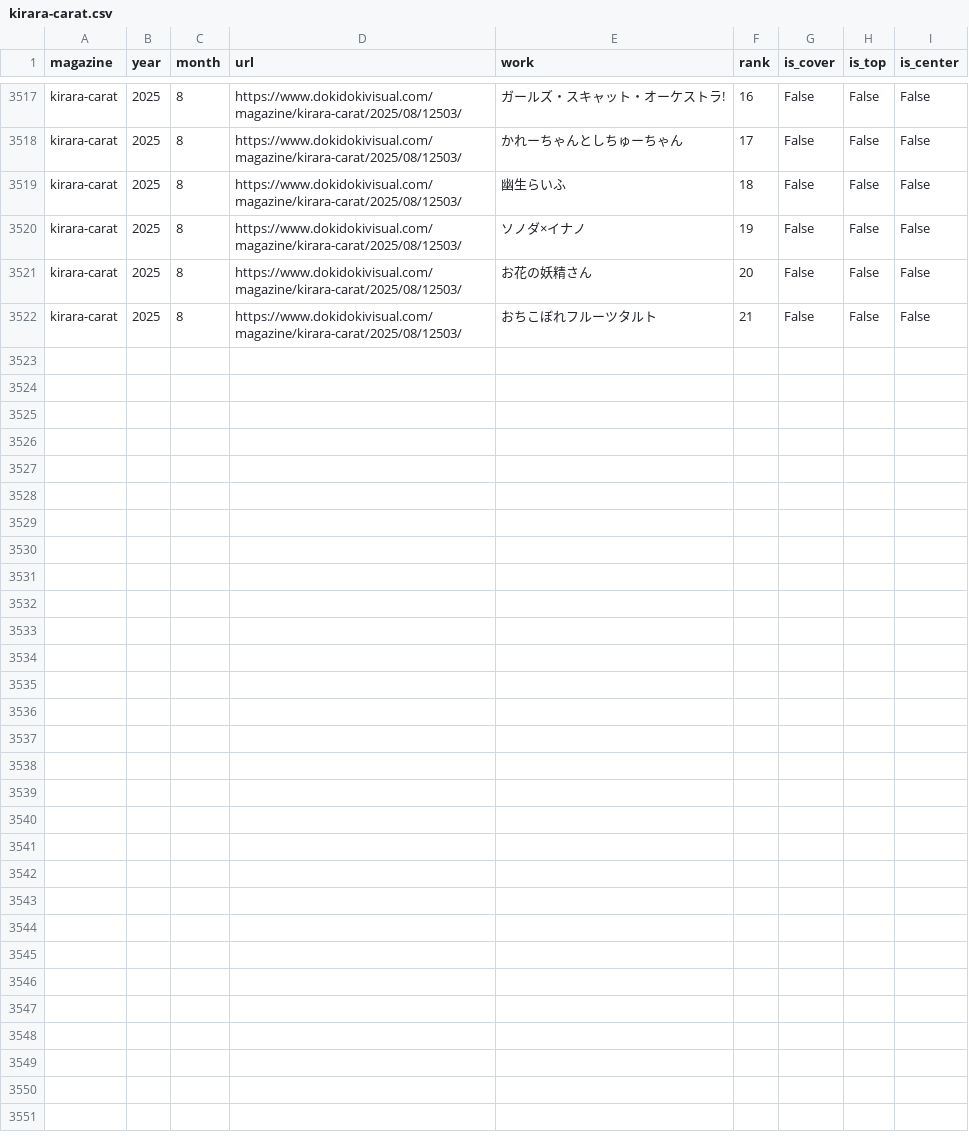
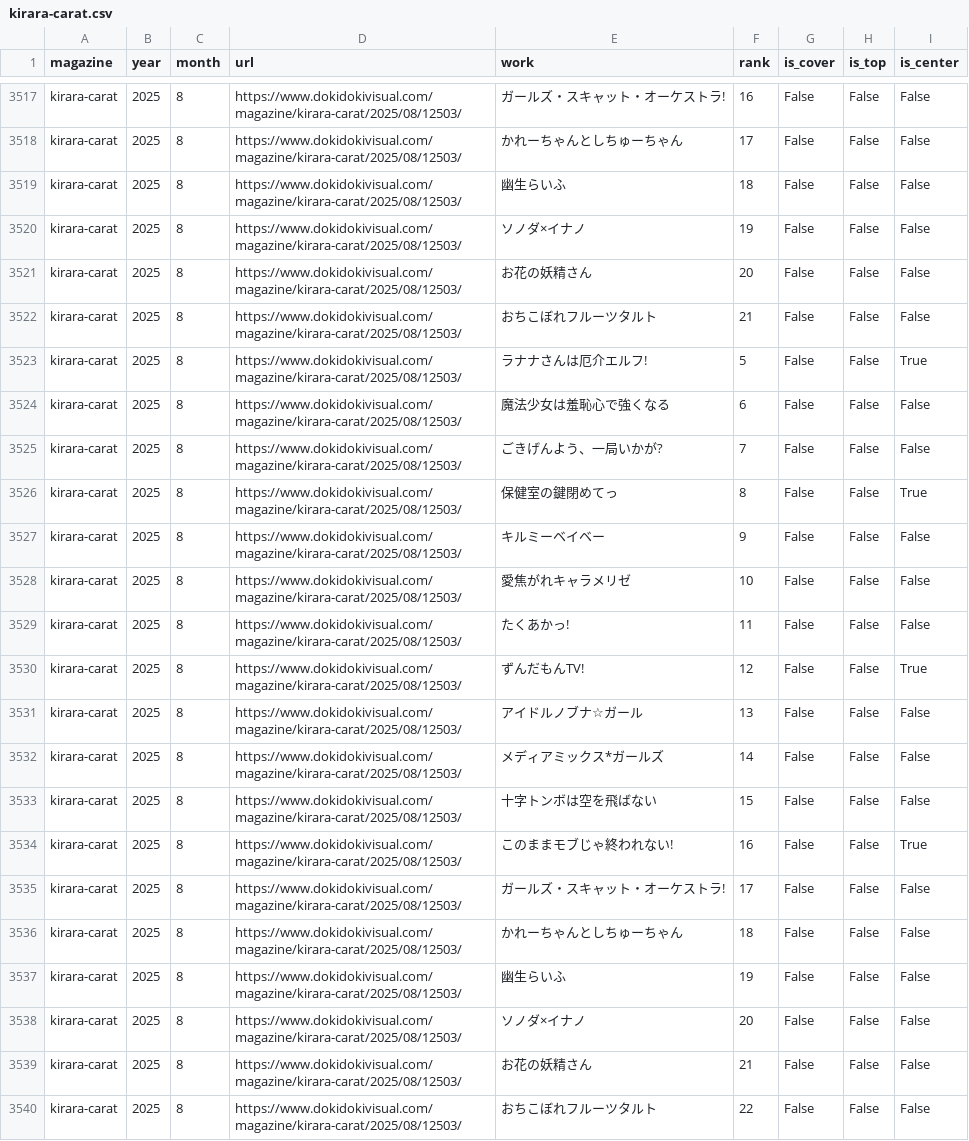
Before and after one commit to tyabannotami/kirara-stats, a CSV file: data/raw/kirara-carat.csv, drawn as a sheet; only a part is shown, gaps mark what is left out.

```diff
--- a/data/raw/kirara-carat.csv
+++ b/data/raw/kirara-carat.csv
@@ -3522 +3522,19 @@ kirara-carat,2025,8,https://www.dokidokivisual.com/magazine/kirara-carat/2025/08
 kirara-carat,2025,8,https://www.dokidokivisual.com/magazine/kirara-carat/2025/08/12503/,おちこぼれフルーツタルト,21,False,False,False
+kirara-carat,2025,8,https://www.dokidokivisual.com/magazine/kirara-carat/2025/08/12503/,ラナナさんは厄介エルフ!,5,False,False,True
+kirara-carat,2025,8,https://www.dokidokivisual.com/magazine/kirara-carat/2025/08/12503/,魔法少女は羞恥心で強くなる,6,False,False,False
+kirara-carat,2025,8,https://www.dokidokivisual.com/magazine/kirara-carat/2025/08/12503/,ごきげんよう、一局いかが?,7,False,False,False
+kirara-carat,2025,8,https://www.dokidokivisual.com/magazine/kirara-carat/2025/08/12503/,保健室の鍵閉めてっ,8,False,False,True
+kirara-carat,2025,8,https://www.dokidokivisual.com/magazine/kirara-carat/2025/08/12503/,キルミーベイベー,9,False,False,False
+kirara-carat,2025,8,https://www.dokidokivisual.com/magazine/kirara-carat/2025/08/12503/,愛焦がれキャラメリゼ,10,False,False,False
+kirara-carat,2025,8,https://www.dokidokivisual.com/magazine/kirara-carat/2025/08/12503/,たくあかっ!,11,False,False,False
+kirara-carat,2025,8,https://www.dokidokivisual.com/magazine/kirara-carat/2025/08/12503/,ずんだもんTV!,12,False,False,True
+kirara-carat,2025,8,https://www.dokidokivisual.com/magazine/kirara-carat/2025/08/12503/,アイドルノブナ☆ガール,13,False,False,False
+kirara-carat,2025,8,https://www.dokidokivisual.com/magazine/kirara-carat/2025/08/12503/,メディアミックス*ガールズ,14,False,False,False
+kirara-carat,2025,8,https://www.dokidokivisual.com/magazine/kirara-carat/2025/08/12503/,十字トンボは空を飛ばない,15,False,False,False
+kirara-carat,2025,8,https://www.dokidokivisual.com/magazine/kirara-carat/2025/08/12503/,このままモブじゃ終われない!,16,False,False,True
+kirara-carat,2025,8,https://www.dokidokivisual.com/magazine/kirara-carat/2025/08/12503/,ガールズ・スキャット・オーケストラ!,17,False,False,False
+kirara-carat,2025,8,https://www.dokidokivisual.com/magazine/kirara-carat/2025/08/12503/,かれーちゃんとしちゅーちゃん,18,False,False,False
+kirara-carat,2025,8,https://www.dokidokivisual.com/magazine/kirara-carat/2025/08/12503/,幽生らいふ,19,False,False,False
+kirara-carat,2025,8,https://www.dokidokivisual.com/magazine/kirara-carat/2025/08/12503/,ソノダ×イナノ,20,False,False,False
+kirara-carat,2025,8,https://www.dokidokivisual.com/magazine/kirara-carat/2025/08/12503/,お花の妖精さん,21,False,False,False
+kirara-carat,2025,8,https://www.dokidokivisual.com/magazine/kirara-carat/2025/08/12503/,おちこぼれフルーツタルト,22,False,False,False
```
Also changed, not shown: data/raw/kirara.csv, tools/kirara_issue_urls.csv, 1 other file.
